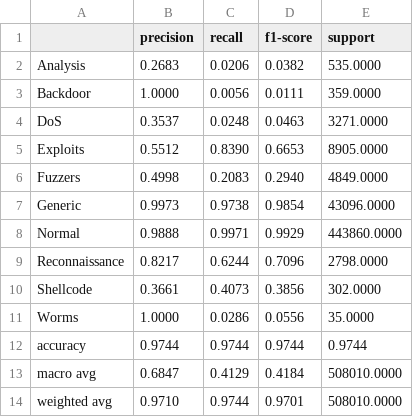
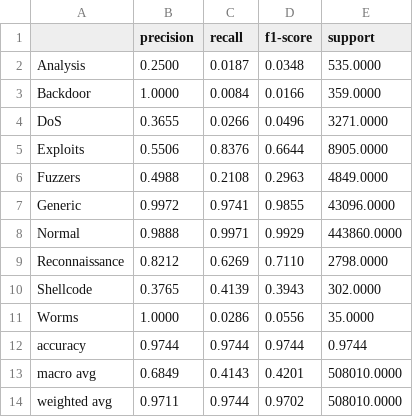
Before and after one commit to tp-shivha-shakthiy/IDS_AblationStudy, a CSV file: results/pca/hgb_per_class_report.csv, drawn as a sheet.

```diff
--- a/results/pca/hgb_per_class_report.csv
+++ b/results/pca/hgb_per_class_report.csv
@@ -1,14 +1,14 @@
 ,precision,recall,f1-score,support
-Analysis,0.2683,0.0206,0.0382,535.0000
-Backdoor,1.0000,0.0056,0.0111,359.0000
-DoS,0.3537,0.0248,0.0463,3271.0000
-Exploits,0.5512,0.8390,0.6653,8905.0000
-Fuzzers,0.4998,0.2083,0.2940,4849.0000
-Generic,0.9973,0.9738,0.9854,43096.0000
+Analysis,0.2500,0.0187,0.0348,535.0000
+Backdoor,1.0000,0.0084,0.0166,359.0000
+DoS,0.3655,0.0266,0.0496,3271.0000
+Exploits,0.5506,0.8376,0.6644,8905.0000
+Fuzzers,0.4988,0.2108,0.2963,4849.0000
+Generic,0.9972,0.9741,0.9855,43096.0000
 Normal,0.9888,0.9971,0.9929,443860.0000
-Reconnaissance,0.8217,0.6244,0.7096,2798.0000
-Shellcode,0.3661,0.4073,0.3856,302.0000
+Reconnaissance,0.8212,0.6269,0.7110,2798.0000
+Shellcode,0.3765,0.4139,0.3943,302.0000
 Worms,1.0000,0.0286,0.0556,35.0000
 accuracy,0.9744,0.9744,0.9744,0.9744
-macro avg,0.6847,0.4129,0.4184,508010.0000
-weighted avg,0.9710,0.9744,0.9701,508010.0000
+macro avg,0.6849,0.4143,0.4201,508010.0000
+weighted avg,0.9711,0.9744,0.9702,508010.0000
```
Also changed, not shown: results/HGB/pca/cv_metrics.csv, results/LogReg/pca/cv_metrics.csv, 36 other files.
